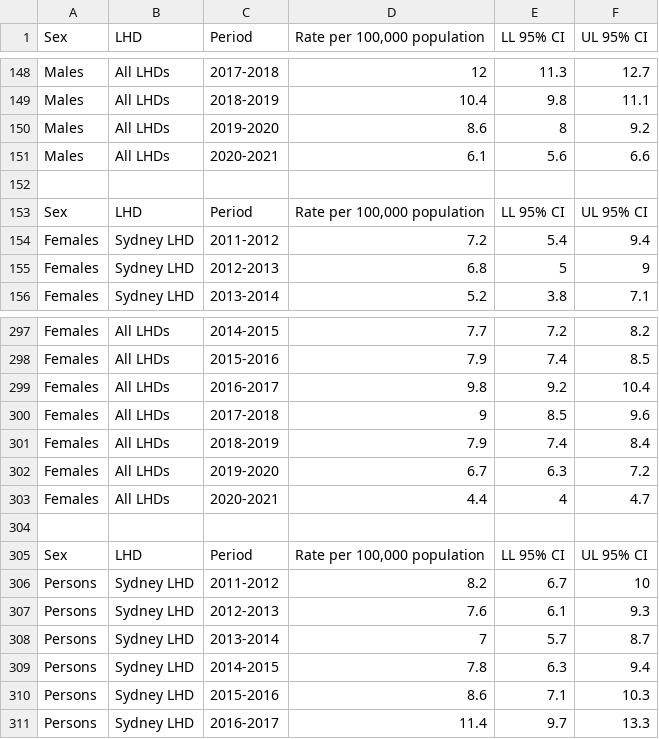
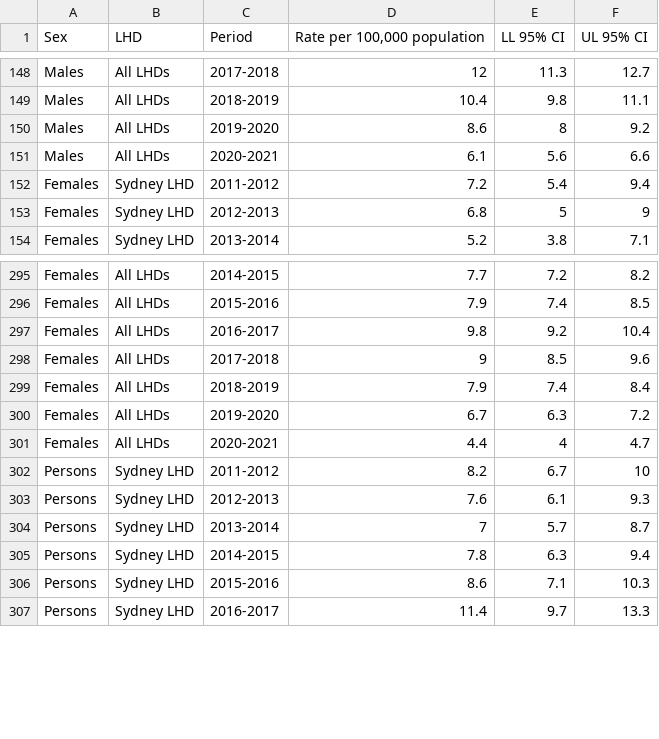
Before and after one commit to SethKalantzis-103992935/COS30049-Computing-Technology-Innovation-Project, a CSV file: 1-datasets/3-nsw-health-stats/respiratory-health/influenza-and-pneumonia/deaths/data-raw.csv, drawn as a sheet; only a part is shown, gaps mark what is left out; the diff names each change by its address in the sheet, - before the commit and + after, or states it on an @@ line.

Commit message:
Respiratory Deaths Preprocessing
Added processing for COPD and Influenza+Pneumonia datasets.
(Both normal, and alt).

Added Merged Data for COPD and Influenza+Pneumonia datasets using Annual Air Quality.

```diff
--- a/1-datasets/3-nsw-health-stats/respiratory-health/influenza-and-pneumonia/deaths/data-raw.csv
+++ b/1-datasets/3-nsw-health-stats/respiratory-health/influenza-and-pneumonia/deaths/data-raw.csv
-row 152: (empty)
-row 153: Sex | LHD | Period | Rate per 100,000 population | LL 95% CI | UL 95% CI
-row 304: (empty)
-row 305: Sex | LHD | Period | Rate per 100,000 population | LL 95% CI | UL 95% CI
```
Also changed, not shown: 8 other files.
